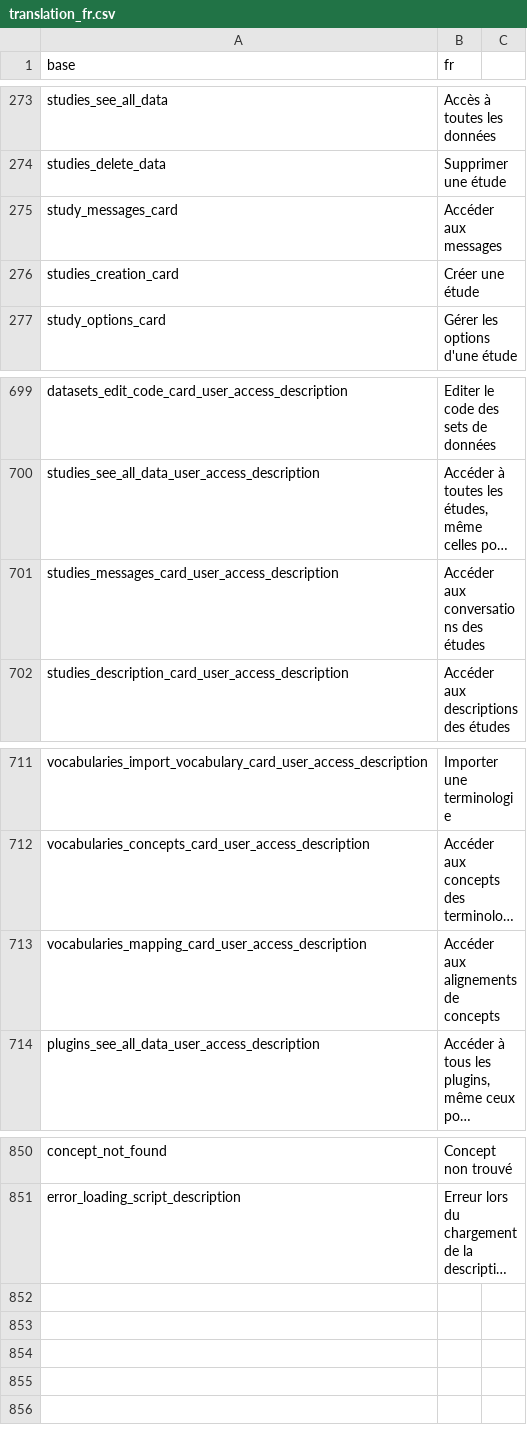
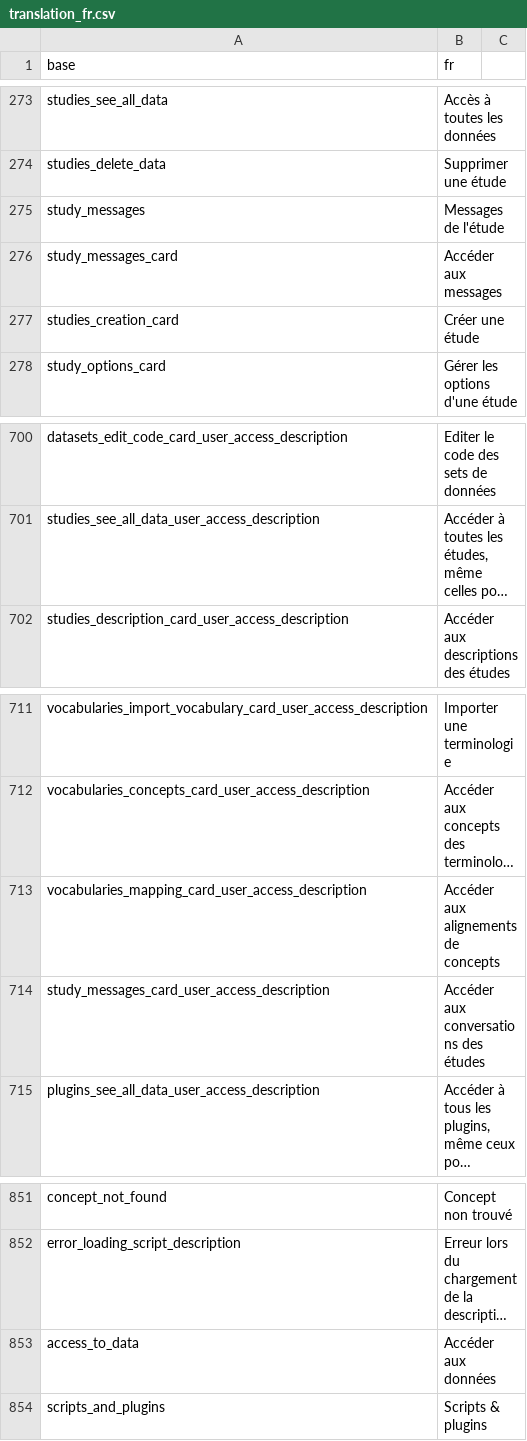
Before and after one commit to BorisDelange/linkr_shinyproxy, a CSV file: translations/translation_fr.csv, drawn as a sheet; only a part is shown, gaps mark what is left out; long unchanged cells end in …; removed rows and columns are numbered as before the commit, all else as after; the diff names each change by its address in the sheet, - before the commit and + after, or states it on an @@ line.

```diff
--- a/translations/translation_fr.csv
+++ b/translations/translation_fr.csv
+row 275: study_messages | Messages de l'étude
-row 701: studies_messages_card_user_access_description | Accéder aux conversations des études
+row 714: study_messages_card_user_access_description | Accéder aux conversations des études
+row 853: access_to_data | Accéder aux données
+row 854: scripts_and_plugins | Scripts & plugins
```
Also changed, not shown: translations/translation_en.csv, 14 other files.
